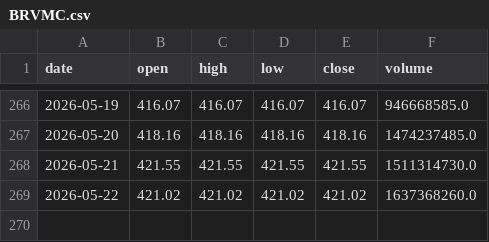
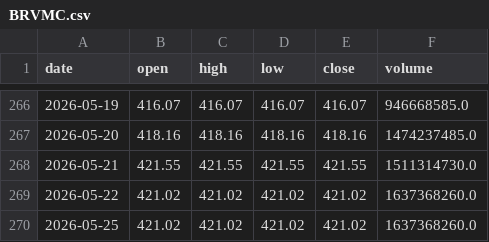
Before and after one commit to azerty007s00-oss/brvm-screener, a CSV file: data/daily/BRVMC.csv, drawn as a sheet; only a part is shown, gaps mark what is left out; the diff names each change by its address in the sheet, - before the commit and + after, or states it on an @@ line.

```diff
--- a/data/daily/BRVMC.csv
+++ b/data/daily/BRVMC.csv
+row 270: 2026-05-25 | 421.02 | 421.02 | 421.02 | 421.02 | 1637368260.0
```
Also changed, not shown: data/daily/ECOC.csv, data/daily/NSBC.csv, 46 other files.
